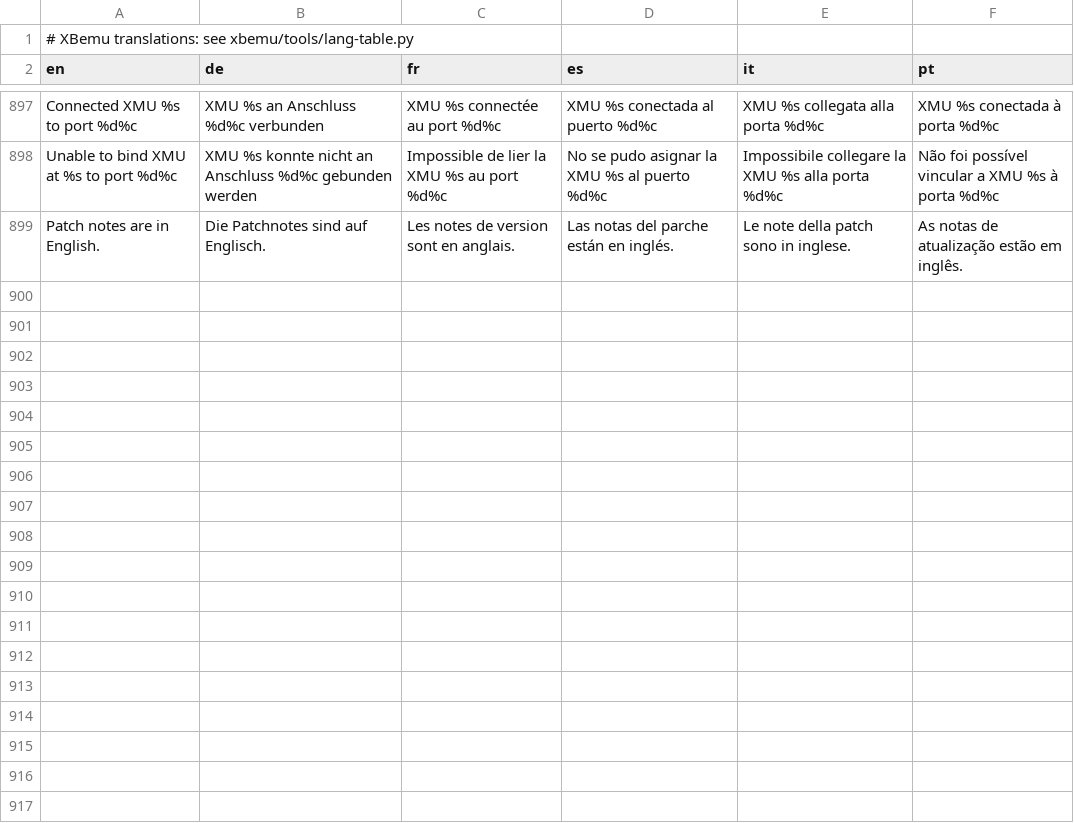
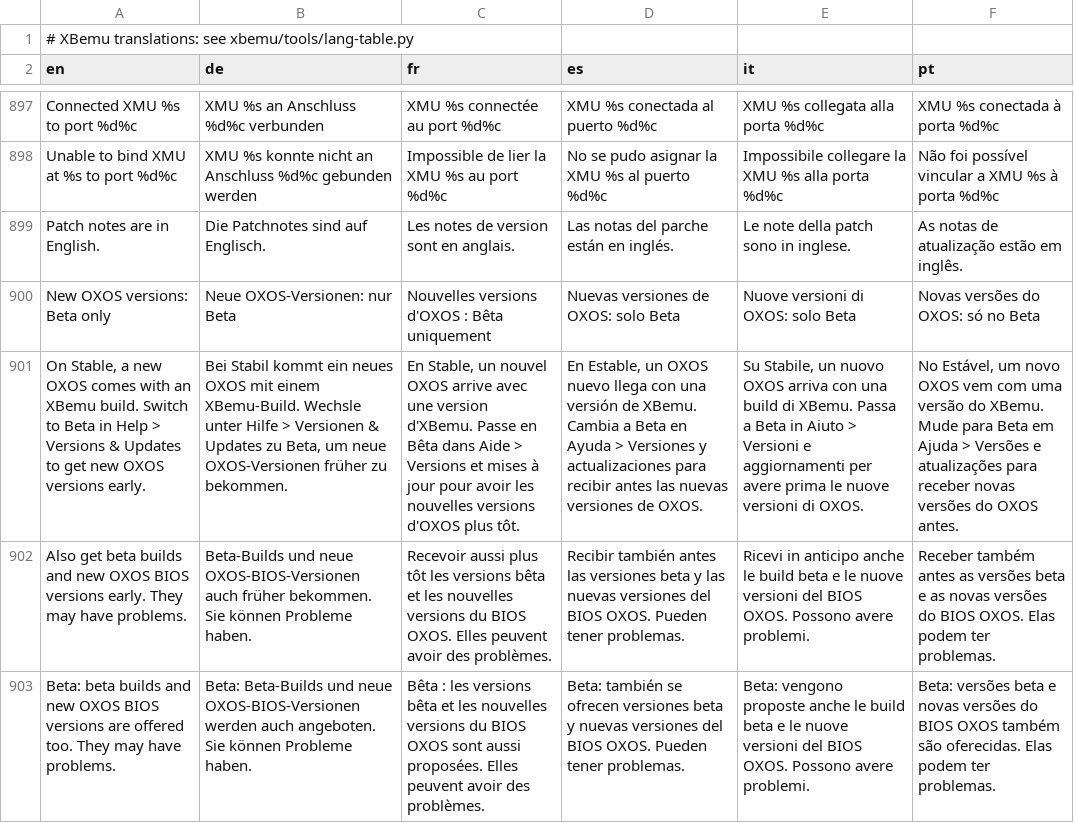
Before and after one commit to Rubyxm88/XBemu, a TSV file: data/xbemu-lang.tsv, drawn as a sheet; only a part is shown, gaps mark what is left out; the diff names each change by its address in the sheet, - before the commit and + after, or states it on an @@ line.

```diff
--- a/data/xbemu-lang.tsv
+++ b/data/xbemu-lang.tsv
+row 900: New OXOS versions: Beta only | Neue OXOS-Versionen: nur Beta | Nouvelles versions d'OXOS : Bêta uniquement | Nuevas versiones de OXOS: solo Beta | Nuove versioni di OXOS: solo Beta | Novas versões do OXOS: só no Beta
+row 901: On Stable, a new OXOS comes with an XBemu build. Switch to Beta in Help > Versions & Updates to get new OXOS versions early. | Bei Stabil kommt ein neues OXOS mit einem XBemu-Build. Wechsle unter Hilfe > Versionen & Updates zu Beta, um neue OXOS-Versionen früher zu bekommen. | En Stable, un nouvel OXOS arrive avec une version d'XBemu. Passe en Bêta dans Aide > Versions et mises à jour pour avoir les nouvelles versions d'OXOS plus tôt. | En Estable, un OXOS nuevo llega con una versión de XBemu. Cambia a Beta en Ayuda > Versiones y actualizaciones para recibir antes las nuevas versiones de OXOS. | Su Stabile, un nuovo OXOS arriva con una build di XBemu. Passa a Beta in Aiuto > Versioni e aggiornamenti per avere prima le nuove versioni di OXOS. | No Estável, um novo OXOS vem com uma versão do XBemu. Mude para Beta em Ajuda > Versões e atualizações para receber novas versões do OXOS antes.
+row 902: Also get beta builds and new OXOS BIOS versions early. They may have problems. | Beta-Builds und neue OXOS-BIOS-Versionen auch früher bekommen. Sie können Probleme haben. | Recevoir aussi plus tôt les versions bêta et les nouvelles versions du BIOS OXOS. Elles peuvent avoir des problèmes. | Recibir también antes las versiones beta y las nuevas versiones del BIOS OXOS. Pueden tener problemas. | Ricevi in anticipo anche le build beta e le nuove versioni del BIOS OXOS. Possono avere problemi. | Receber também antes as versões beta e as novas versões do BIOS OXOS. Elas podem ter problemas.
+row 903: Beta: beta builds and new OXOS BIOS versions are offered too. They may have problems. | Beta: Beta-Builds und neue OXOS-BIOS-Versionen werden auch angeboten. Sie können Probleme haben. | Bêta : les versions bêta et les nouvelles versions du BIOS OXOS sont aussi proposées. Elles peuvent avoir des problèmes. | Beta: también se ofrecen versiones beta y nuevas versiones del BIOS OXOS. Pueden tener problemas. | Beta: vengono proposte anche le build beta e le nuove versioni del BIOS OXOS. Possono avere problemi. | Beta: versões beta e novas versões do BIOS OXOS também são oferecidas. Elas podem ter problemas.
```
Also changed, not shown: 2 other files.
